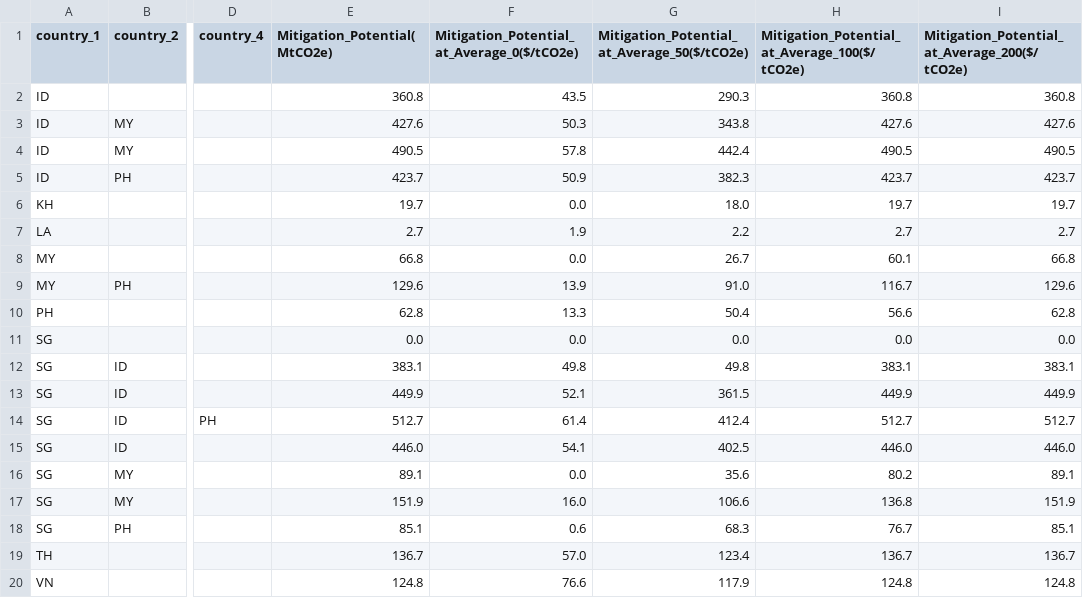
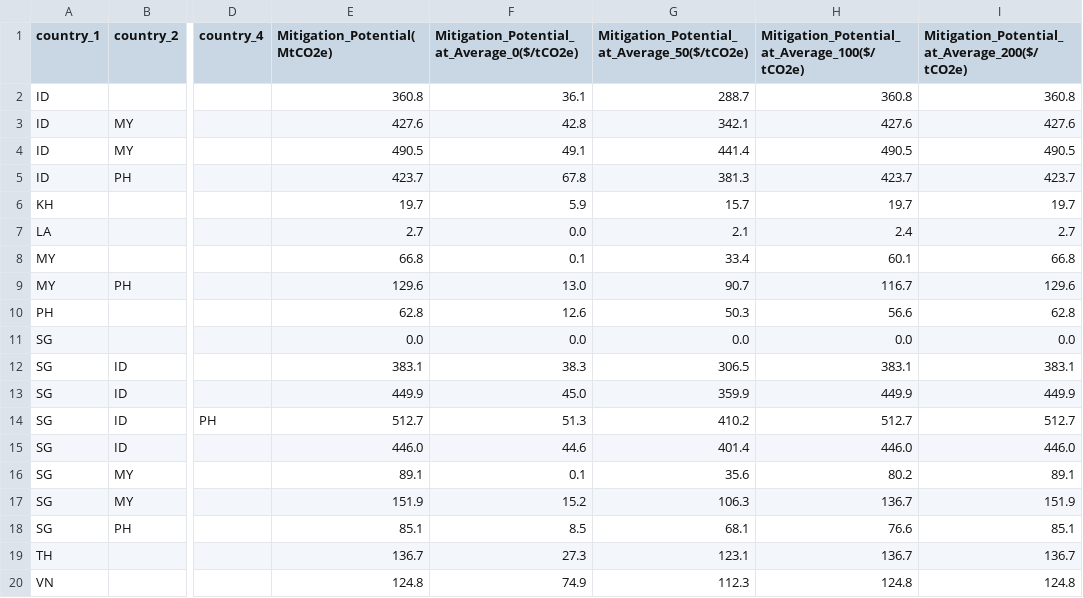
Before and after one commit to ConclusionNL/global-mitigation-potential-atlas, a CSV file: Src/Frontend/gmpa-web/script/vue/apps/home/stores/autarky-and-collaboration-data/heatmap_collaboration.csv, drawn as a sheet; only a part is shown, gaps mark what is left out; the diff names each change by its address in the sheet, - before the commit and + after, or states it on an @@ line.

```diff
--- a/Src/Frontend/gmpa-web/script/vue/apps/home/stores/autarky-and-collaboration-data/heatmap_collaboration.csv
+++ b/Src/Frontend/gmpa-web/script/vue/apps/home/stores/autarky-and-collaboration-data/heatmap_collaboration.csv
-F2: 43.5
+F2: 36.1
-G2: 290.3
+G2: 288.7
-F3: 50.3
+F3: 42.8
-G3: 343.8
+G3: 342.1
-F4: 57.8
+F4: 49.1
-G4: 442.4
+G4: 441.4
-F5: 50.9
+F5: 67.8
-G5: 382.3
+G5: 381.3
-F6: 0.0
+F6: 5.9
-G6: 18.0
+G6: 15.7
-F7: 1.9
+F7: 0.0
-G7: 2.2
+G7: 2.1
-H7: 2.7
+H7: 2.4
-F8: 0.0
+F8: 0.1
-G8: 26.7
+G8: 33.4
-F9: 13.9
+F9: 13.0
-G9: 91.0
+G9: 90.7
-F10: 13.3
+F10: 12.6
-G10: 50.4
+G10: 50.3
-F12: 49.8
+F12: 38.3
-G12: 49.8
+G12: 306.5
-F13: 52.1
+F13: 45.0
-G13: 361.5
+G13: 359.9
-F14: 61.4
+F14: 51.3
-G14: 412.4
+G14: 410.2
-F15: 54.1
+F15: 44.6
-G15: 402.5
+G15: 401.4
-F16: 0.0
+F16: 0.1
-F17: 16.0
+F17: 15.2
-G17: 106.6
+G17: 106.3
-H17: 136.8
+H17: 136.7
-F18: 0.6
+F18: 8.5
-G18: 68.3
+G18: 68.1
-H18: 76.7
+H18: 76.6
-F19: 57.0
+F19: 27.3
-G19: 123.4
+G19: 123.1
-F20: 76.6
+F20: 74.9
-G20: 117.9
+G20: 112.3
```
Also changed, not shown: Src/Frontend/gmpa-web/script/vue/apps/home/stores/autarky-and-collaboration-data/combined_data_autarky.csv, Src/Frontend/gmpa-web/script/vue/apps/home/stores/autarky-and-collaboration-data/combined_data_collaboration.csv, 2 other files.
